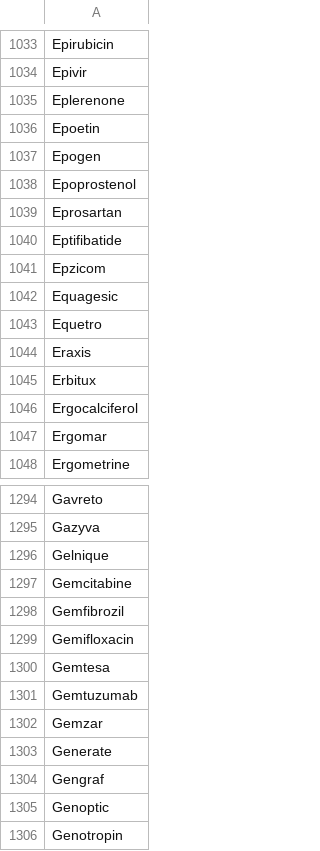
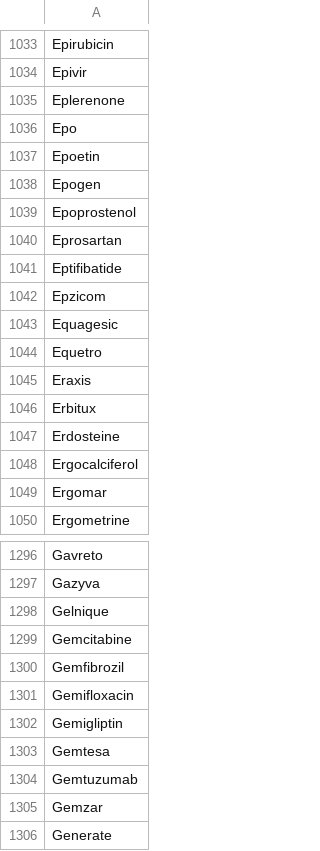
Before and after one commit to Research-Grp/Thesis, a CSV file: Pharmatech/flask/static/dictionary.csv, drawn as a sheet; only a part is shown, gaps mark what is left out; the shorter side is filled out with more unchanged rows; the diff names each change by its address in the sheet, - before the commit and + after, or states it on an @@ line.

Commit message:
Update dictionary.csv

```diff
--- a/Pharmatech/flask/static/dictionary.csv
+++ b/Pharmatech/flask/static/dictionary.csv
+row 1036: Epo
+row 1047: Erdosteine
+row 1302: Gemigliptin
```
